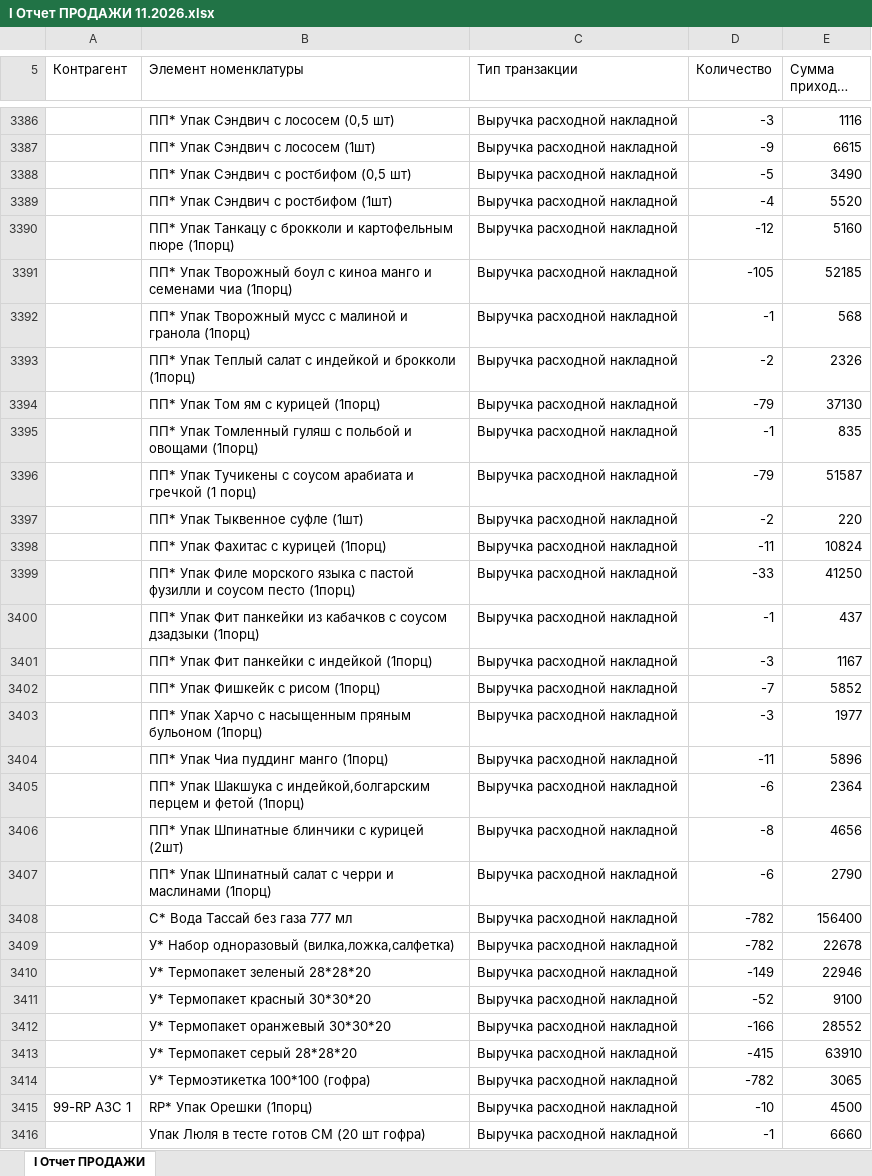
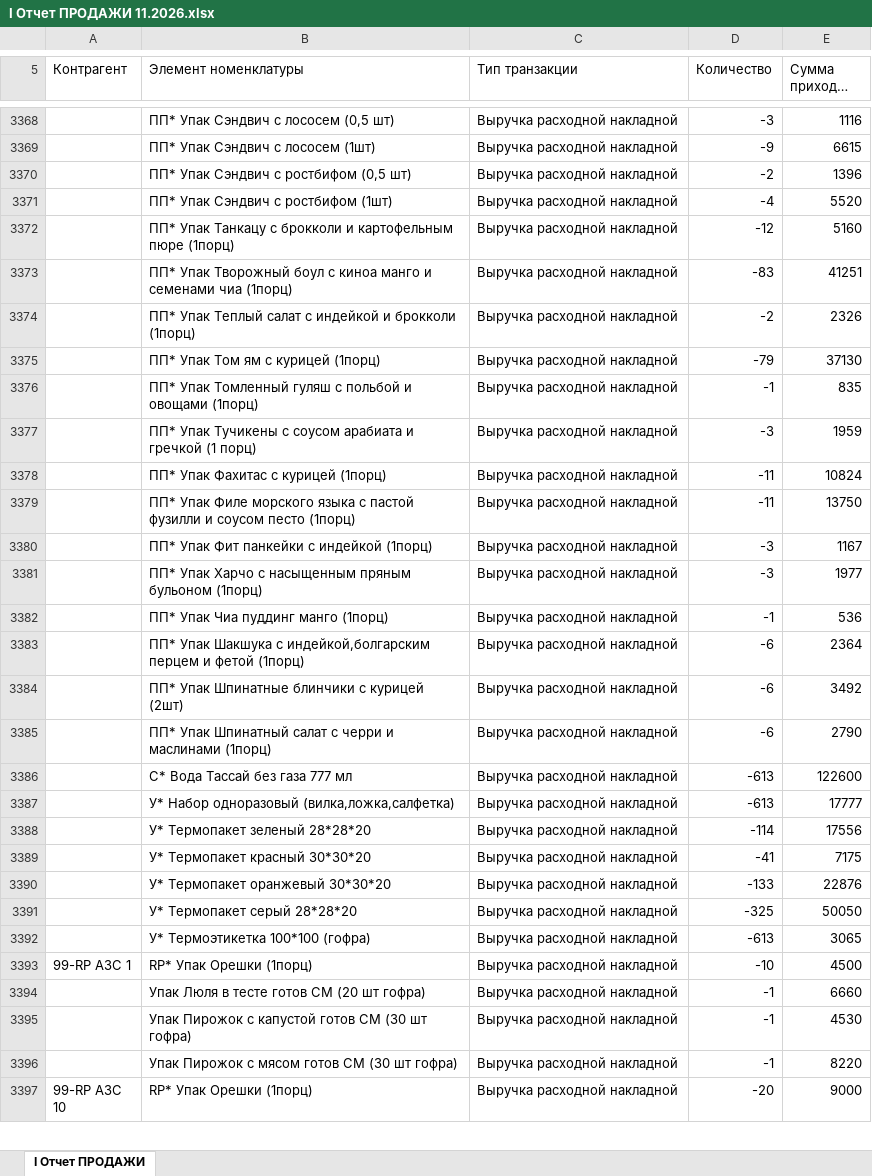
Before and after one commit to Olgagerassimenko/fin-director, an Excel workbook: I Отчет ПРОДАЖИ 11.2026.xlsx, sheet I Отчет ПРОДАЖИ, drawn as a sheet; only a part is shown, gaps mark what is left out; the shorter side is filled out with more unchanged rows; long unchanged cells end in …; values as stored, in another font and other column widths than the file's, no borders; removed rows and columns are numbered as before the commit, all else as after; the diff covers the shown part only; the diff names each change by its address in the sheet, - before the commit and + after, or states it on an @@ line.

```diff
--- a/I Отчет ПРОДАЖИ 11.2026.xlsx (sheet I Отчет ПРОДАЖИ)
+++ b/I Отчет ПРОДАЖИ 11.2026.xlsx (sheet I Отчет ПРОДАЖИ)
-D3370 (Количество): -5
+D3370 (Количество): -2
-E3370 (Сумма прихода, тнг.): 3490
+E3370 (Сумма прихода, тнг.): 1396
-D3373 (Количество): -105
+D3373 (Количество): -83
-E3373 (Сумма прихода, тнг.): 52185
+E3373 (Сумма прихода, тнг.): 41251
-row 3392:  | ПП* Упак Творожный мусс с малиной и гранола (1порц) | Выручка расходной накладной | -1 | 568
-D3377 (Количество): -79
+D3377 (Количество): -3
-E3377 (Сумма прихода, тнг.): 51587
+E3377 (Сумма прихода, тнг.): 1959
-row 3397:  | ПП* Упак Тыквенное суфле (1шт) | Выручка расходной накладной | -2 | 220
-D3379 (Количество): -33
+D3379 (Количество): -11
-E3379 (Сумма прихода, тнг.): 41250
+E3379 (Сумма прихода, тнг.): 13750
-row 3400:  | ПП* Упак Фит панкейки из кабачков с соусом дзадзыки (1порц) | Выручка расходной накладной | -1 | 437
-row 3402:  | ПП* Упак Фишкейк с рисом (1порц) | Выручка расходной накладной | -7 | 5852
-D3382 (Количество): -11
+D3382 (Количество): -1
-E3382 (Сумма прихода, тнг.): 5896
+E3382 (Сумма прихода, тнг.): 536
-D3384 (Количество): -8
+D3384 (Количество): -6
-E3384 (Сумма прихода, тнг.): 4656
+E3384 (Сумма прихода, тнг.): 3492
-D3386:D3387 (Количество): -782
+D3386:D3387 (Количество): -613
-E3386 (Сумма прихода, тнг.): 156400
+E3386 (Сумма прихода, тнг.): 122600
-E3387 (Сумма прихода, тнг.): 22678
+E3387 (Сумма прихода, тнг.): 17777
-D3388 (Количество): -149
+D3388 (Количество): -114
-E3388 (Сумма прихода, тнг.): 22946
+E3388 (Сумма прихода, тнг.): 17556
-D3389 (Количество): -52
+D3389 (Количество): -41
-E3389 (Сумма прихода, тнг.): 9100
+E3389 (Сумма прихода, тнг.): 7175
-D3390 (Количество): -166
+D3390 (Количество): -133
-E3390 (Сумма прихода, тнг.): 28552
+E3390 (Сумма прихода, тнг.): 22876
-D3391 (Количество): -415
+D3391 (Количество): -325
-E3391 (Сумма прихода, тнг.): 63910
+E3391 (Сумма прихода, тнг.): 50050
-D3392 (Количество): -782
+D3392 (Количество): -613
```
Also changed, not shown: 18 removed rows and 76 edited cells elsewhere in this sheet, I Отчет ПРОДАЖИ 01.2026.xlsx, I Отчет ПРОДАЖИ 02.2026.xlsx, 43 other files.
